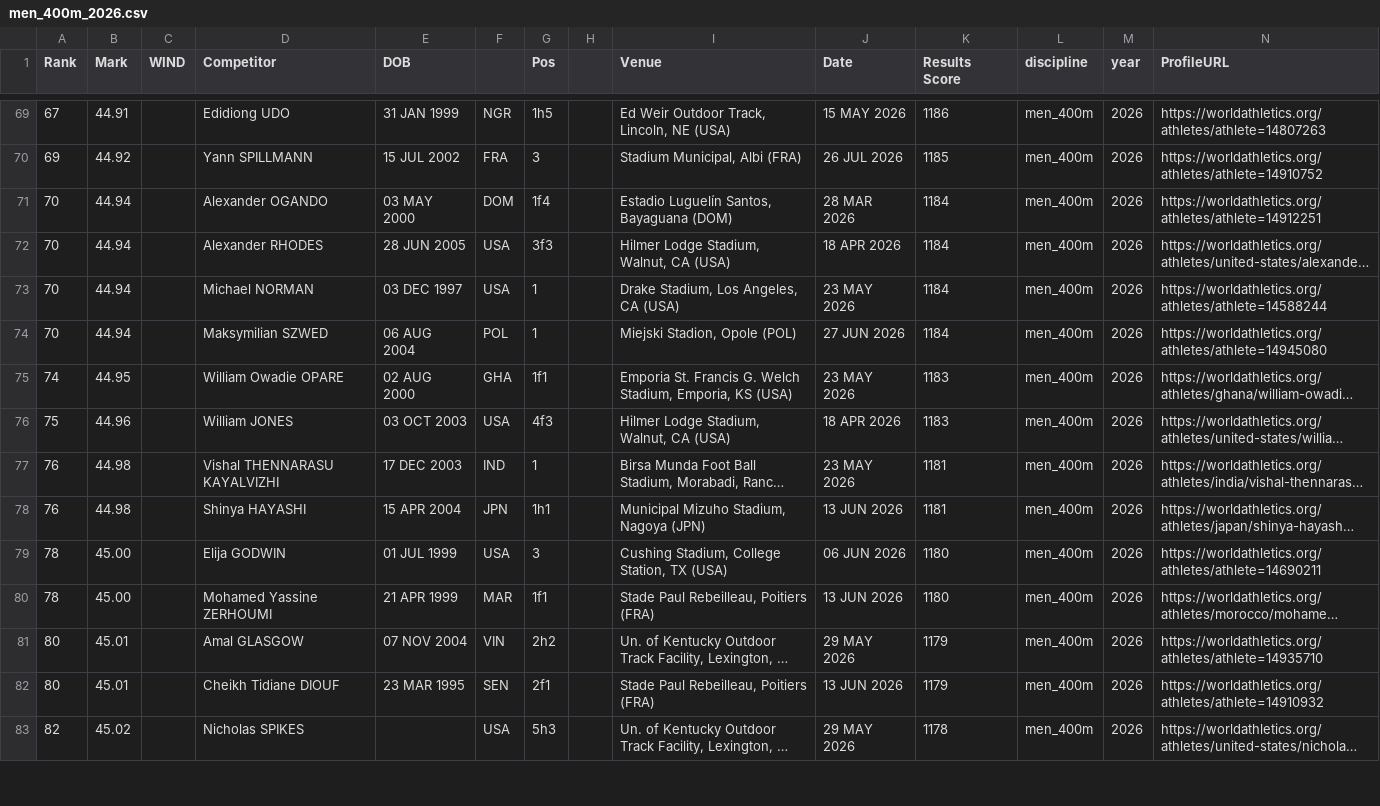
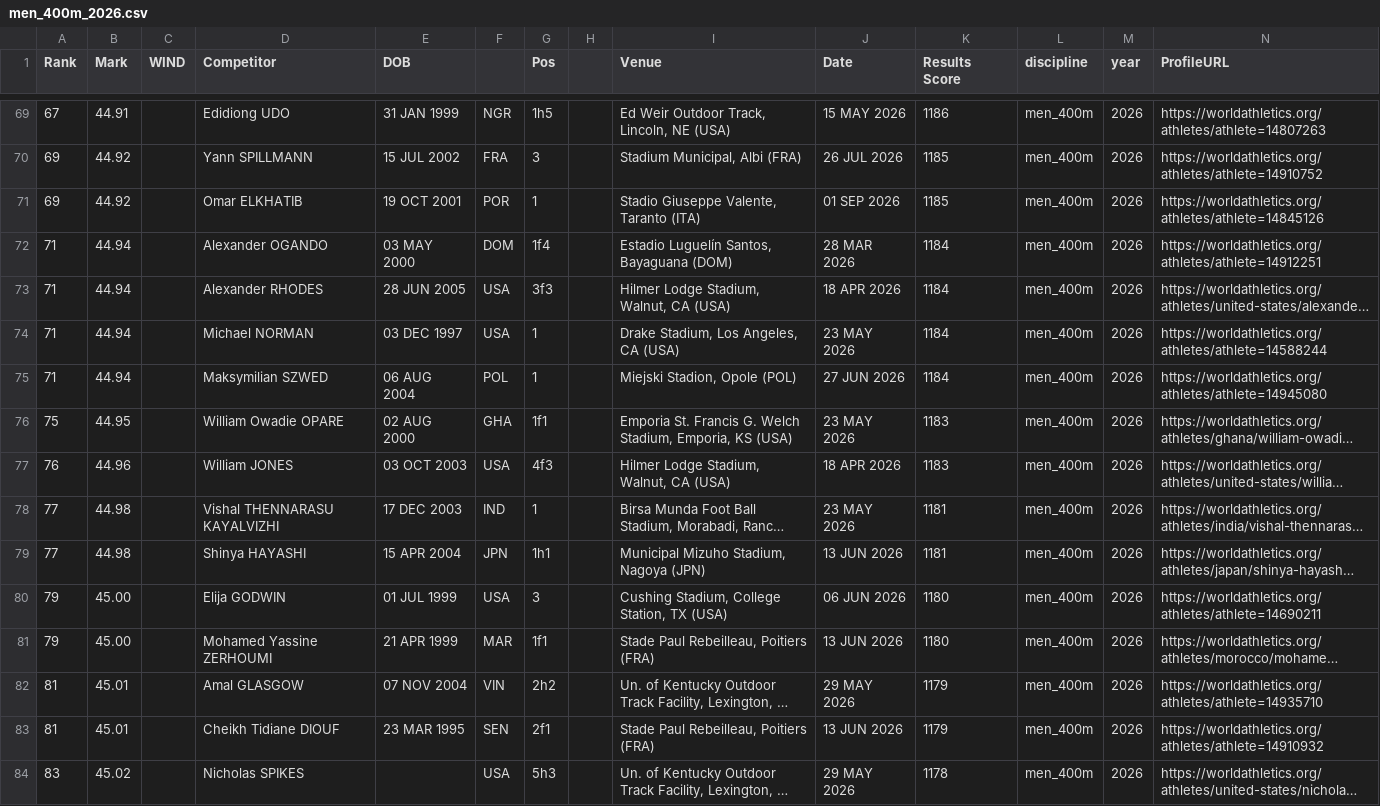
Before and after one commit to rh16nd/athletics-predictor, a CSV file: data/raw/men_400m_2026.csv, drawn as a sheet; only a part is shown, gaps mark what is left out; long unchanged cells end in …; addresses are those after the commit; the diff covers the shown part only; the diff names each change by its address in the sheet, - before the commit and + after, or states it on an @@ line.

```diff
--- a/data/raw/men_400m_2026.csv
+++ b/data/raw/men_400m_2026.csv
+row 71: 69 | 44.92 |  | Omar ELKHATIB | 19 OCT 2001 | POR | 1 |  | Stadio Giuseppe Valente, Taranto (ITA) | 01 SEP 2026 | 1185 | men_400m | 2026 | https://worldathletics.org/athletes/athlete=14845126
-A72:A75 (Rank): 70
+A72:A75 (Rank): 71
-A76 (Rank): 74
+A76 (Rank): 75
-A77 (Rank): 75
+A77 (Rank): 76
-A78:A79 (Rank): 76
+A78:A79 (Rank): 77
-A80:A81 (Rank): 78
+A80:A81 (Rank): 79
-A82:A83 (Rank): 80
+A82:A83 (Rank): 81
-A84 (Rank): 82
+A84 (Rank): 83
```
Also changed, not shown: 1 added row, 2 removed rows and 24 edited cells elsewhere in this file, data/raw/men_SP_2026.csv, data/raw/women_100m_2026.csv, 9 other files.
